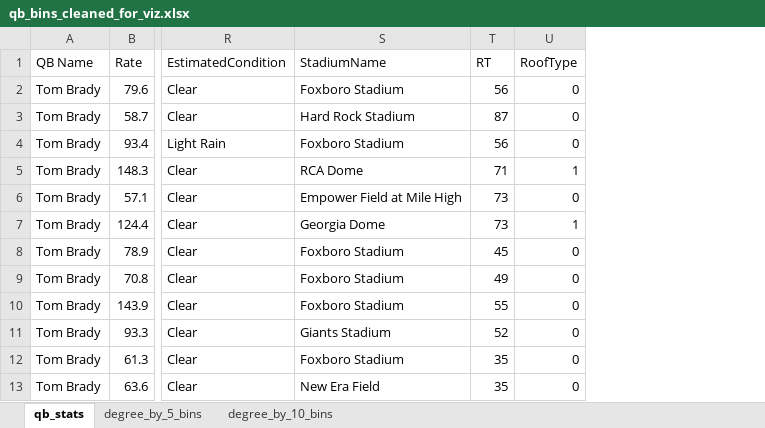
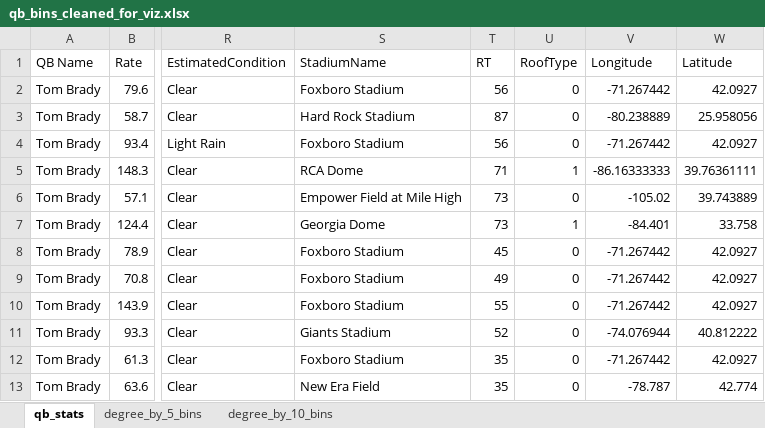
Before and after one commit to zjpeterson440/personal_projects, an Excel workbook: NFL Project/qb_bins_cleaned_for_viz.xlsx, sheet qb_stats, drawn as a sheet; only a part is shown, gaps mark what is left out; values as stored, in another font and other column widths than the file's, no borders; the diff names each change by its address in the sheet, - before the commit and + after, or states it on an @@ line.

Commit message:
Kept Long/Lat for Stadiums

```diff
--- a/NFL Project/qb_bins_cleaned_for_viz.xlsx (sheet qb_stats)
+++ b/NFL Project/qb_bins_cleaned_for_viz.xlsx (sheet qb_stats)
+column V (Longitude), rows 2-13: -71.267442 | -80.238889 | -71.267442 | -86.16333333 | -105.02 | -84.401 | -71.267442 | -71.267442 | -71.267442 | -74.076944 | -71.267442 | -78.787
+column W (Latitude), rows 2-13: 42.0927 | 25.958056 | 42.0927 | 39.76361111 | 39.743889 | 33.758 | 42.0927 | 42.0927 | 42.0927 | 40.812222 | 42.0927 | 42.774
```
Also changed, not shown: sheet degree_by_10_bins, 5 other files.
